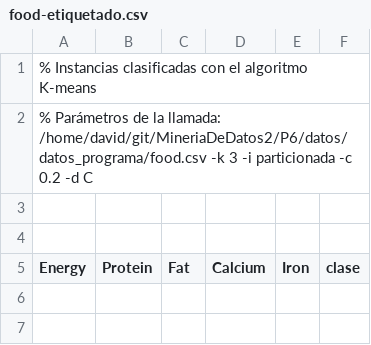
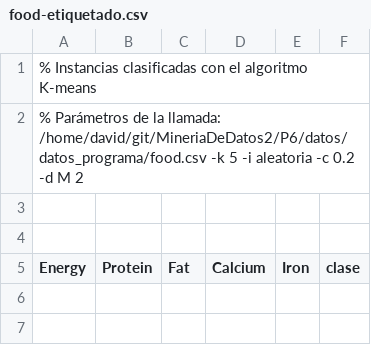
Before and after one commit to davidramirez/MineriaDeDatos, a CSV file: P6/datos/datos_programa/food-etiquetado.csv, drawn as a sheet; only a part is shown; the diff covers the shown part only.

```diff
--- a/P6/datos/datos_programa/food-etiquetado.csv
+++ b/P6/datos/datos_programa/food-etiquetado.csv
@@ -1,3 +1,3 @@
 % Instancias clasificadas con el algoritmo K-means
-% Parámetros de la llamada: /home/david/git/MineriaDeDatos2/P6/datos/datos_programa/food.csv -k 3 -i particionada -c 0.2 -d C
+% Parámetros de la llamada: /home/david/git/MineriaDeDatos2/P6/datos/datos_programa/food.csv -k 5 -i aleatoria -c 0.2 -d M 2
 
```
Also changed, not shown: 18 edited cells elsewhere in this file, 9 other files.
